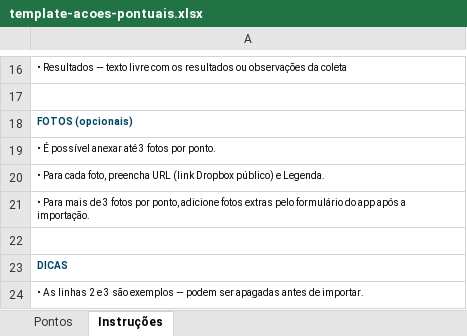
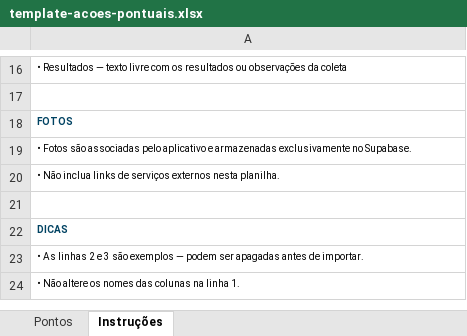
Before and after one commit to Ostrensky2/Sanepar, an Excel workbook: public/template-acoes-pontuais.xlsx, sheet Instruções, drawn as a sheet; only a part is shown, gaps mark what is left out; the shorter side is filled out with more unchanged rows; values as stored, in another font and other column widths than the file's, no borders; the diff names each change by its address in the sheet, - before the commit and + after, or states it on an @@ line.

```diff
--- a/public/template-acoes-pontuais.xlsx (sheet Instruções)
+++ b/public/template-acoes-pontuais.xlsx (sheet Instruções)
-A18: FOTOS (opcionais)
+A18: FOTOS
-A19: • É possível anexar até 3 fotos por ponto.
+A19: • Fotos são associadas pelo aplicativo e armazenadas exclusivamente no Supabase.
-A20: • Para cada foto, preencha URL (link Dropbox público) e Legenda.
+A20: • Não inclua links de serviços externos nesta planilha.
-row 21: • Para mais de 3 fotos por ponto, adicione fotos extras pelo formulário do app após a importação.
```
Also changed, not shown: sheet Pontos, public/template-planilha-de-campo.xlsx, 30 other files.
